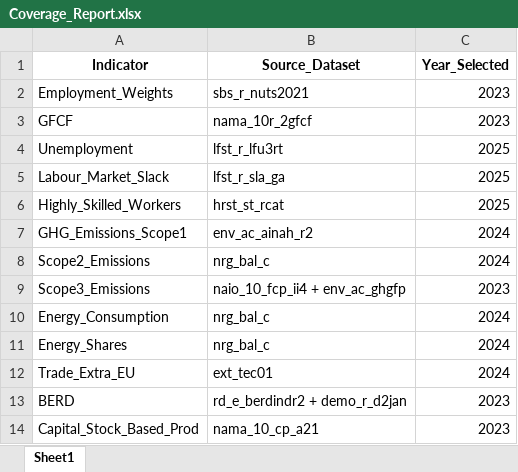
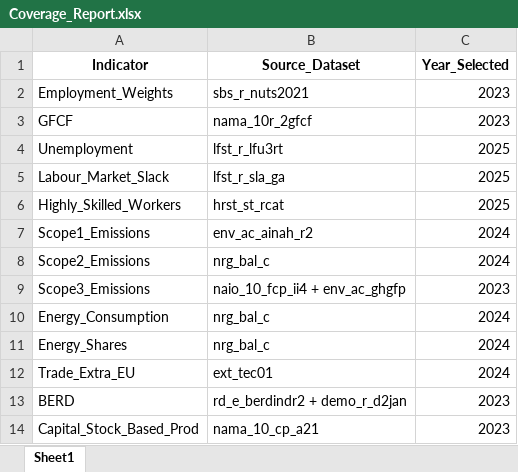
Before and after one commit to giocopp/Regio-Decarb-Systemic-Framework, an Excel workbook: Code and data/Final data/Coverage_Report.xlsx, sheet Sheet1, drawn as a sheet; values as stored, in another font and other column widths than the file's, no borders; the diff names each change by its address in the sheet, - before the commit and + after, or states it on an @@ line.

```diff
--- a/Code and data/Final data/Coverage_Report.xlsx (sheet Sheet1)
+++ b/Code and data/Final data/Coverage_Report.xlsx (sheet Sheet1)
-A7 (Indicator): GHG_Emissions_Scope1
+A7 (Indicator): Scope1_Emissions
```
Also changed, not shown: Code and data/Final data/Risk_data.xlsx, Code and data/Final data/Sensitivity_Analysis.xlsx, 39 other files.
